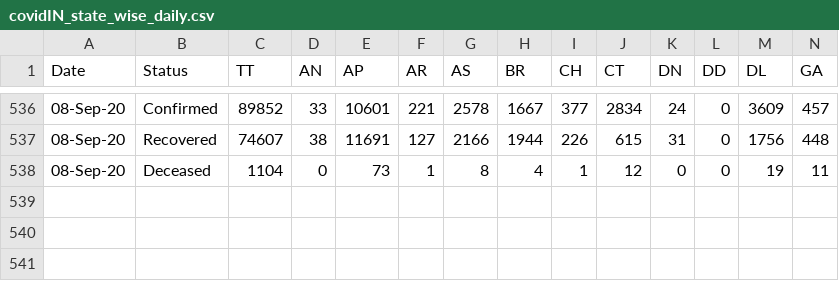
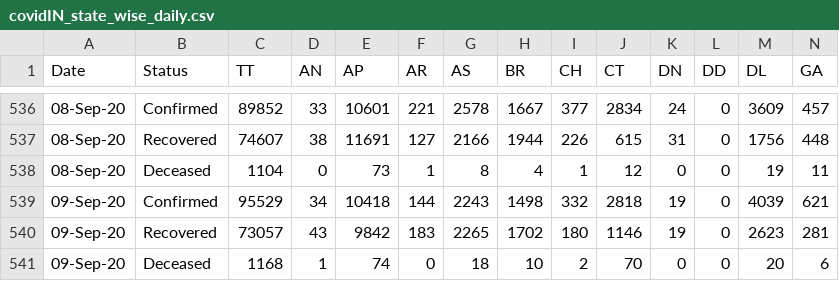
Before and after one commit to arya46/Covid-19-EDA, a CSV file: data/covidIN_state_wise_daily.csv, drawn as a sheet; only a part is shown, gaps mark what is left out; rows hold the shown columns only; the diff names each change by its address in the sheet, - before the commit and + after, or states it on an @@ line.

Commit message:
data updated on - Thu Sep 10 05:32:01 UTC 2020

```diff
--- a/data/covidIN_state_wise_daily.csv
+++ b/data/covidIN_state_wise_daily.csv
+row 539: 09-Sep-20 | Confirmed | 95529 | 34 | 10418 | 144 | 2243 | 1498 | 332 | 2818 | 19 | 0 | 4039 | 621
+row 540: 09-Sep-20 | Recovered | 73057 | 43 | 9842 | 183 | 2265 | 1702 | 180 | 1146 | 19 | 0 | 2623 | 281
+row 541: 09-Sep-20 | Deceased | 1168 | 1 | 74 | 0 | 18 | 10 | 2 | 70 | 0 | 0 | 20 | 6
```
Also changed, not shown: data/cases_ts.csv, data/covidIN_districtwise_current.csv, 3 other files.
